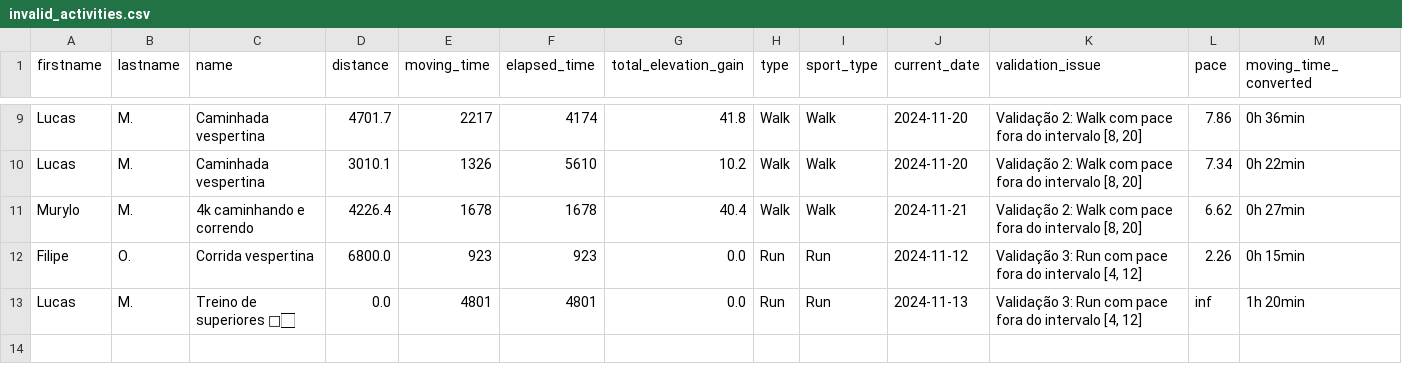
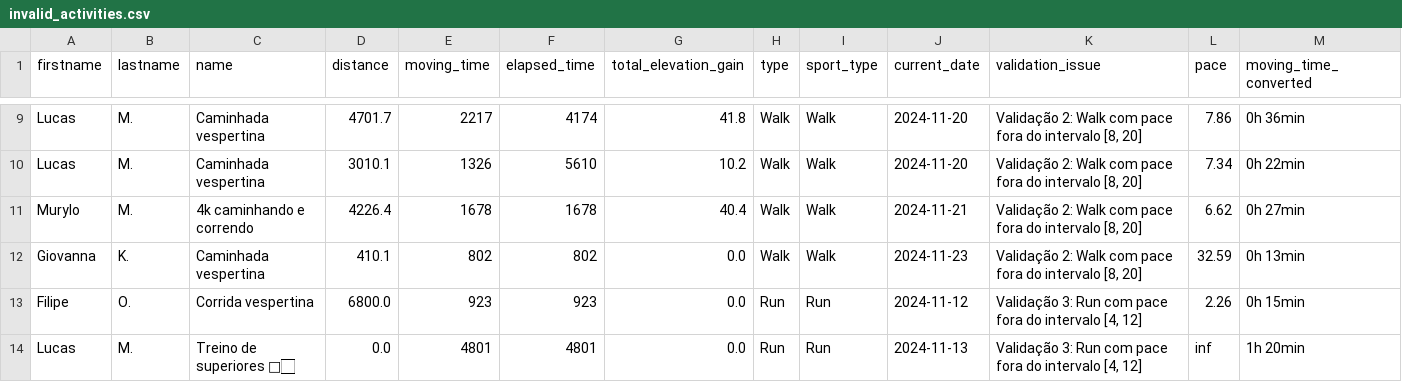
Before and after one commit to test7373/python-strava-champion, a CSV file: invalid_activities.csv, drawn as a sheet; only a part is shown, gaps mark what is left out; rows hold the shown columns only; the diff names each change by its address in the sheet, - before the commit and + after, or states it on an @@ line.

```diff
--- a/invalid_activities.csv
+++ b/invalid_activities.csv
+row 12: Giovanna | K. | Caminhada vespertina | 410.1 | 802 | 802 | 0.0 | Walk | Walk | 2024-11-23 | Validação 2: Walk com pace fora do intervalo [8, 20] | 32.59 | 0h 13min
```
